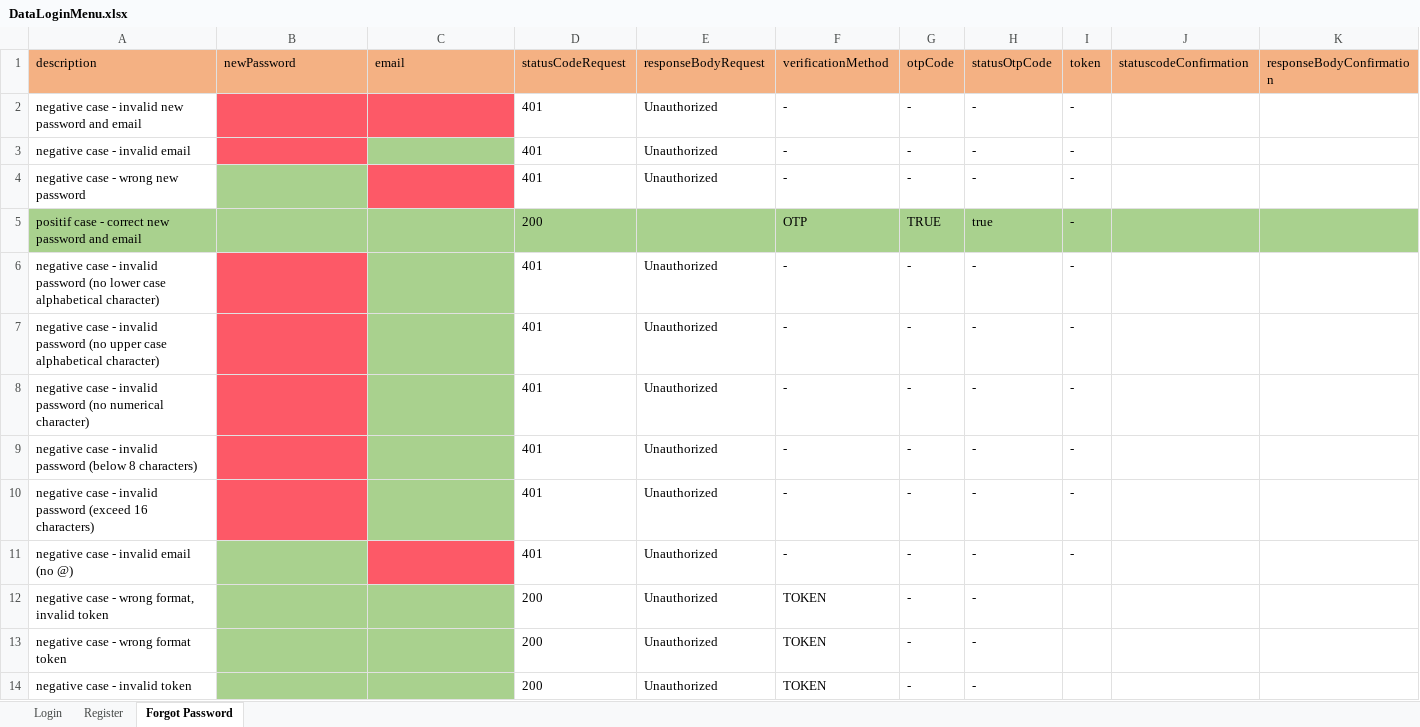
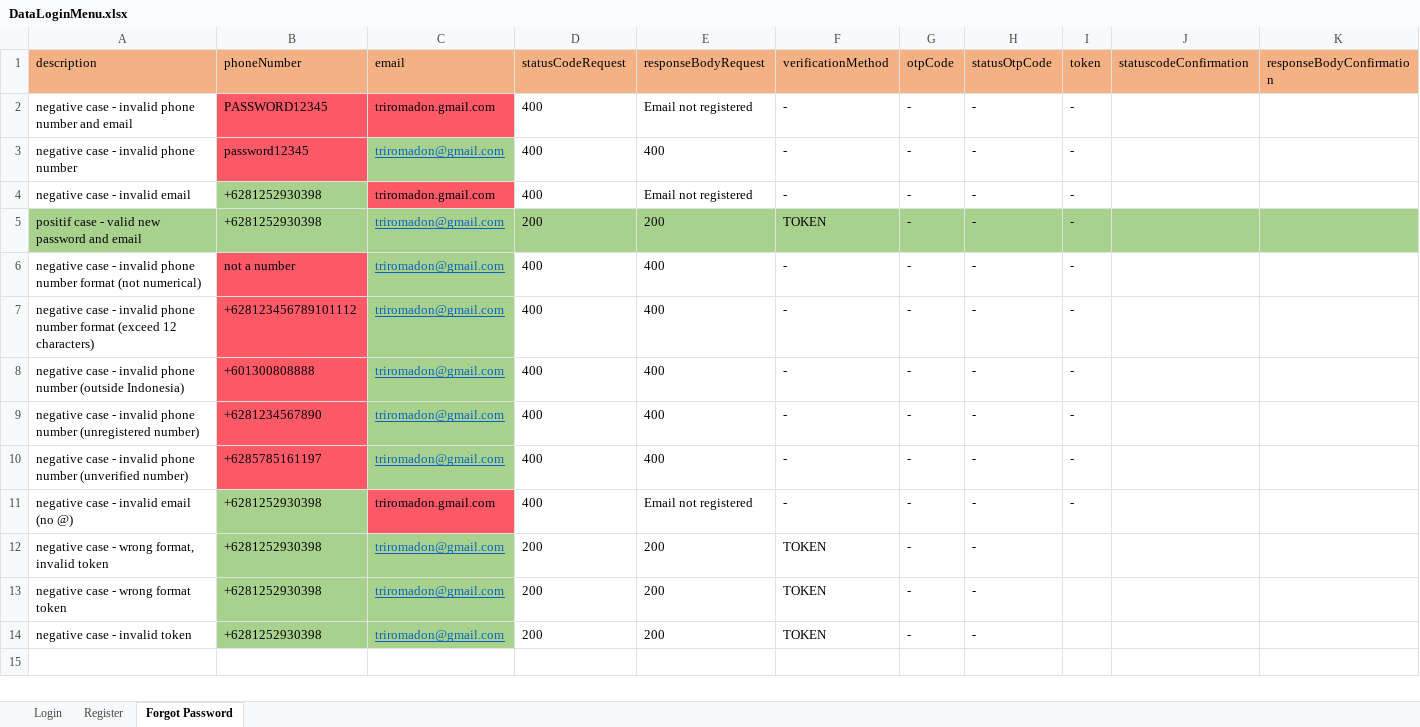
Before and after one commit to zanuartri/QuotaAppTest, an Excel workbook: resources/DataLoginMenu.xlsx, sheet Forgot Password, drawn as a sheet; values as stored, in another font and other column widths than the file's, no borders; removed rows and columns are numbered as before the commit, all else as after; the diff names each change by its address in the sheet, - before the commit and + after, or states it on an @@ line.

```diff
--- a/resources/DataLoginMenu.xlsx (sheet Forgot Password)
+++ b/resources/DataLoginMenu.xlsx (sheet Forgot Password)
-B1: newPassword
+B1: phoneNumber
-A2 (description): …- invalid new password and email
+A2 (description): …- invalid phone number and email
-B2 (phoneNumber): (empty)
+B2 (phoneNumber): PASSWORD12345
-C2 (email): (empty)
+C2 (email): triromadon.gmail.com
-D2 (statusCodeRequest): 401
+D2 (statusCodeRequest): 400
-E2 (responseBodyRequest): Unauthorized
+E2 (responseBodyRequest): Email not registered
+row 3: negative case - invalid phone number | password12345 | triromadon@gmail.com | 400 | 400 | - | - | - | -
-B4 (phoneNumber): (empty)
+B4 (phoneNumber): +6281252930398
-B4 fill: #FD5967
+B4 fill: #A9D18E
-C4 (email): (empty)
+C4 (email): triromadon.gmail.com
-C4 fill: #A9D18E
+C4 fill: #FD5967
-D4 (statusCodeRequest): 401
+D4 (statusCodeRequest): 400
-E4 (responseBodyRequest): Unauthorized
+E4 (responseBodyRequest): Email not registered
-row 4: negative case - wrong new password |  |  | 401 | Unauthorized | - | - | - | -
-row 5: positif case - correct new password and email |  |  | 200 |  | OTP | TRUE | true | -
-row 6: negative case - invalid password (no lower case alphabetical character) |  |  | 401 | Unauthorized | - | - | - | -
-row 7: negative case - invalid password (no upper case alphabetical character) |  |  | 401 | Unauthorized | - | - | - | -
+row 5: positif case - valid new password and email | +6281252930398 | triromadon@gmail.com | 200 | 200 | TOKEN | - | - | -
+row 6: negative case - invalid phone number format (not numerical) | not a number | triromadon@gmail.com | 400 | 400 | - | - | - | -
-A7 (description): …- invalid password (no numerical character)
+A7 (description): …- invalid phone number format (exceed 12 characters)
-B7 (phoneNumber): (empty)
+B7 (phoneNumber): +628123456789101112
-C7 (email): (empty)
+C7 (email): triromadon@gmail.com
-D7 (statusCodeRequest): 401
+D7 (statusCodeRequest): 400
-E7 (responseBodyRequest): Unauthorized
+E7 (responseBodyRequest): 400
-row 9: negative case - invalid password (below 8 characters) |  |  | 401 | Unauthorized | - | - | - | -
-row 10: negative case - invalid password (exceed 16 characters) |  |  | 401 | Unauthorized | - | - | - | -
+row 8: negative case - invalid phone number (outside Indonesia) | +601300808888 | triromadon@gmail.com | 400 | 400 | - | - | - | -
+row 9: negative case - invalid phone number (unregistered number) | +6281234567890 | triromadon@gmail.com | 400 | 400 | - | - | - | -
+row 10: negative case - invalid phone number (unverified number) | +6285785161197 | triromadon@gmail.com | 400 | 400 | - | - | - | -
-B11:B14 (phoneNumber): (empty)
+B11:B14 (phoneNumber): +6281252930398
-C11 (email): (empty)
+C11 (email): triromadon.gmail.com
-D11 (statusCodeRequest): 401
+D11 (statusCodeRequest): 400
-E11 (responseBodyRequest): Unauthorized
+E11 (responseBodyRequest): Email not registered
-C12:C14 (email): (empty)
+C12:C14 (email): triromadon@gmail.com
-E12:E14 (responseBodyRequest): Unauthorized
+E12:E14 (responseBodyRequest): 200
```
Also changed, not shown: sheet Register, sheet Login, resources/DataProfileMenu.xlsx, 6 other files.
